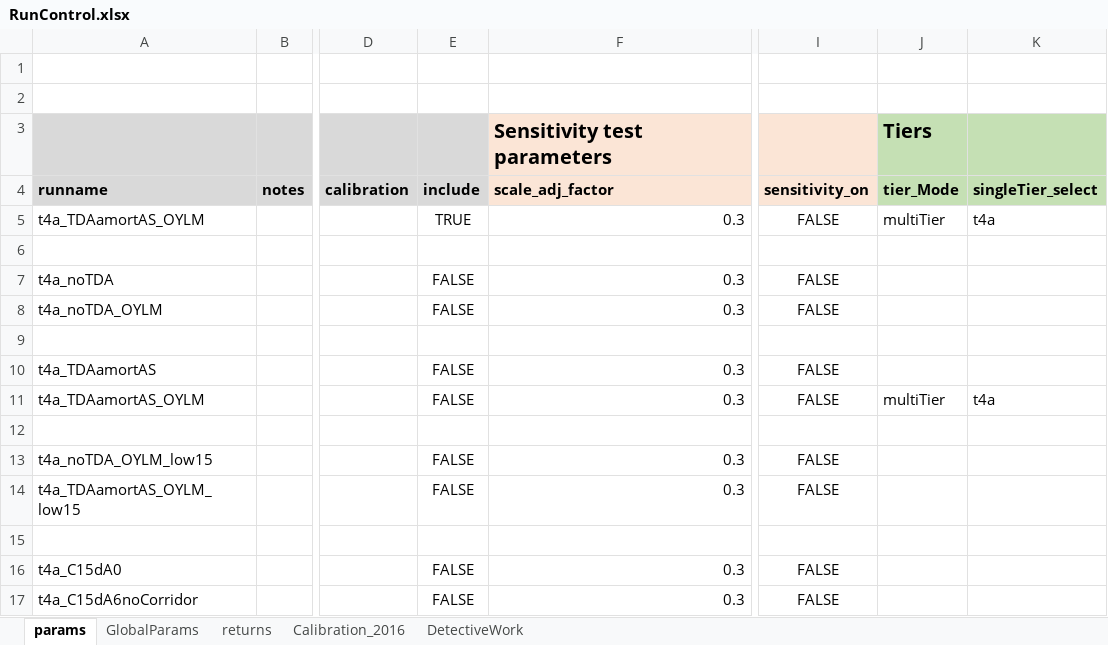
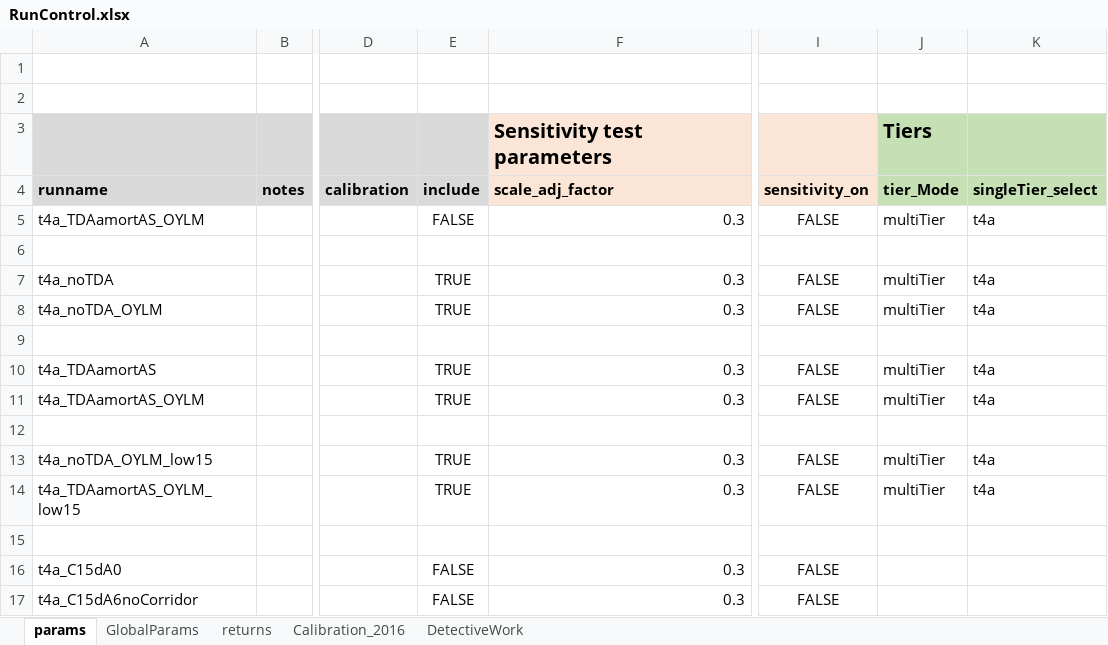
Before and after one commit to marshallpku/RSF_NYCTRS, an Excel workbook: RunControl.xlsx, sheet params, drawn as a sheet; only a part is shown, gaps mark what is left out; values as stored, in another font and other column widths than the file's, no borders; the diff names each change by its address in the sheet, - before the commit and + after, or states it on an @@ line.

```diff
--- a/RunControl.xlsx (sheet params)
+++ b/RunControl.xlsx (sheet params)
-E5 (include): TRUE
+E5 (include): FALSE
-E7:E8 (include): FALSE
+E7:E8 (include): TRUE
-J7:J8 (tier_Mode): (empty)
+J7:J8 (tier_Mode): multiTier
-K7:K8 (singleTier_select): (empty)
+K7:K8 (singleTier_select): t4a
-E10:E11 (include): FALSE
+E10:E11 (include): TRUE
-J10 (tier_Mode): (empty)
+J10 (tier_Mode): multiTier
-K10 (singleTier_select): (empty)
+K10 (singleTier_select): t4a
-E13:E14 (include): FALSE
+E13:E14 (include): TRUE
-J13:J14 (tier_Mode): (empty)
+J13:J14 (tier_Mode): multiTier
-K13:K14 (singleTier_select): (empty)
+K13:K14 (singleTier_select): t4a
```
Also changed, not shown: sheet GlobalParams, 4 other files.
